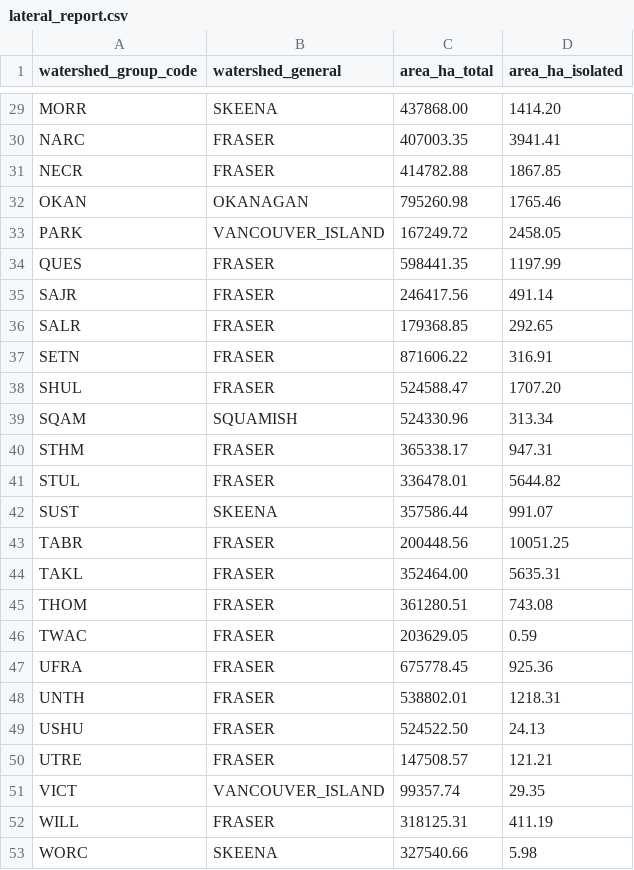
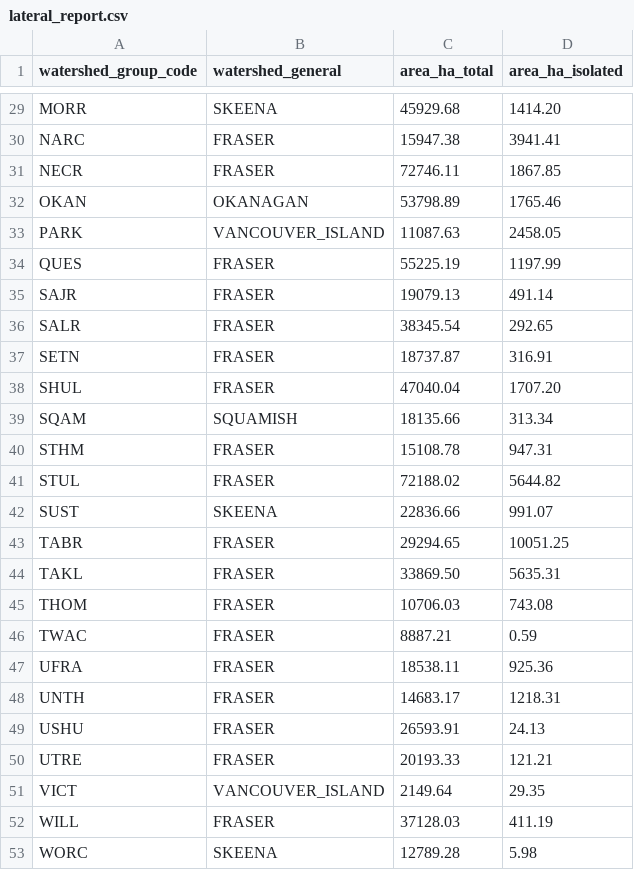
Before and after one commit to smnorris/bcfishpass_rail, a CSV file: output/lateral_report.csv, drawn as a sheet; only a part is shown, gaps mark what is left out; the diff covers the shown part only; the diff names each change by its address in the sheet, - before the commit and + after, or states it on an @@ line.

```diff
--- a/output/lateral_report.csv
+++ b/output/lateral_report.csv
-C29 (area_ha_total): 437868.00
+C29 (area_ha_total): 45929.68
-C30 (area_ha_total): 407003.35
+C30 (area_ha_total): 15947.38
-C31 (area_ha_total): 414782.88
+C31 (area_ha_total): 72746.11
-C32 (area_ha_total): 795260.98
+C32 (area_ha_total): 53798.89
-C33 (area_ha_total): 167249.72
+C33 (area_ha_total): 11087.63
-C34 (area_ha_total): 598441.35
+C34 (area_ha_total): 55225.19
-C35 (area_ha_total): 246417.56
+C35 (area_ha_total): 19079.13
-C36 (area_ha_total): 179368.85
+C36 (area_ha_total): 38345.54
-C37 (area_ha_total): 871606.22
+C37 (area_ha_total): 18737.87
-C38 (area_ha_total): 524588.47
+C38 (area_ha_total): 47040.04
-C39 (area_ha_total): 524330.96
+C39 (area_ha_total): 18135.66
-C40 (area_ha_total): 365338.17
+C40 (area_ha_total): 15108.78
-C41 (area_ha_total): 336478.01
+C41 (area_ha_total): 72188.02
-C42 (area_ha_total): 357586.44
+C42 (area_ha_total): 22836.66
-C43 (area_ha_total): 200448.56
+C43 (area_ha_total): 29294.65
-C44 (area_ha_total): 352464.00
+C44 (area_ha_total): 33869.50
-C45 (area_ha_total): 361280.51
+C45 (area_ha_total): 10706.03
-C46 (area_ha_total): 203629.05
+C46 (area_ha_total): 8887.21
-C47 (area_ha_total): 675778.45
+C47 (area_ha_total): 18538.11
-C48 (area_ha_total): 538802.01
+C48 (area_ha_total): 14683.17
-C49 (area_ha_total): 524522.50
+C49 (area_ha_total): 26593.91
-C50 (area_ha_total): 147508.57
+C50 (area_ha_total): 20193.33
-C51 (area_ha_total): 99357.74
+C51 (area_ha_total): 2149.64
-C52 (area_ha_total): 318125.31
+C52 (area_ha_total): 37128.03
-C53 (area_ha_total): 327540.66
+C53 (area_ha_total): 12789.28
```
Also changed, not shown: 27 edited cells elsewhere in this file, output/rail_crossings.csv, output/summary.csv, 1 other file.
